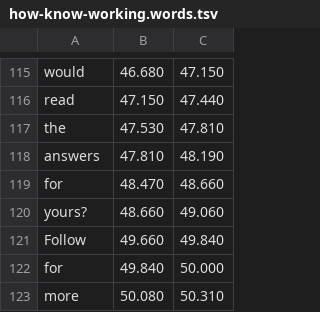
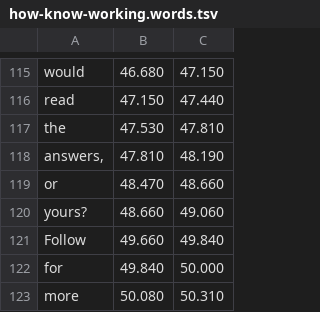
Before and after one commit to c3global/facelesscontentfactory, a TSV file: remotion-cutaways/content/how-know-working.words.tsv, drawn as a sheet; only a part is shown, gaps mark what is left out.

```diff
--- a/remotion-cutaways/content/how-know-working.words.tsv
+++ b/remotion-cutaways/content/how-know-working.words.tsv
@@ -117,4 +117,4 @@ read	47.150	47.440
 the	47.530	47.810
-answers	47.810	48.190
-for	48.470	48.660
+answers,	47.810	48.190
+or	48.470	48.660
 yours?	48.660	49.060
```
Also changed, not shown: 2 other files.
